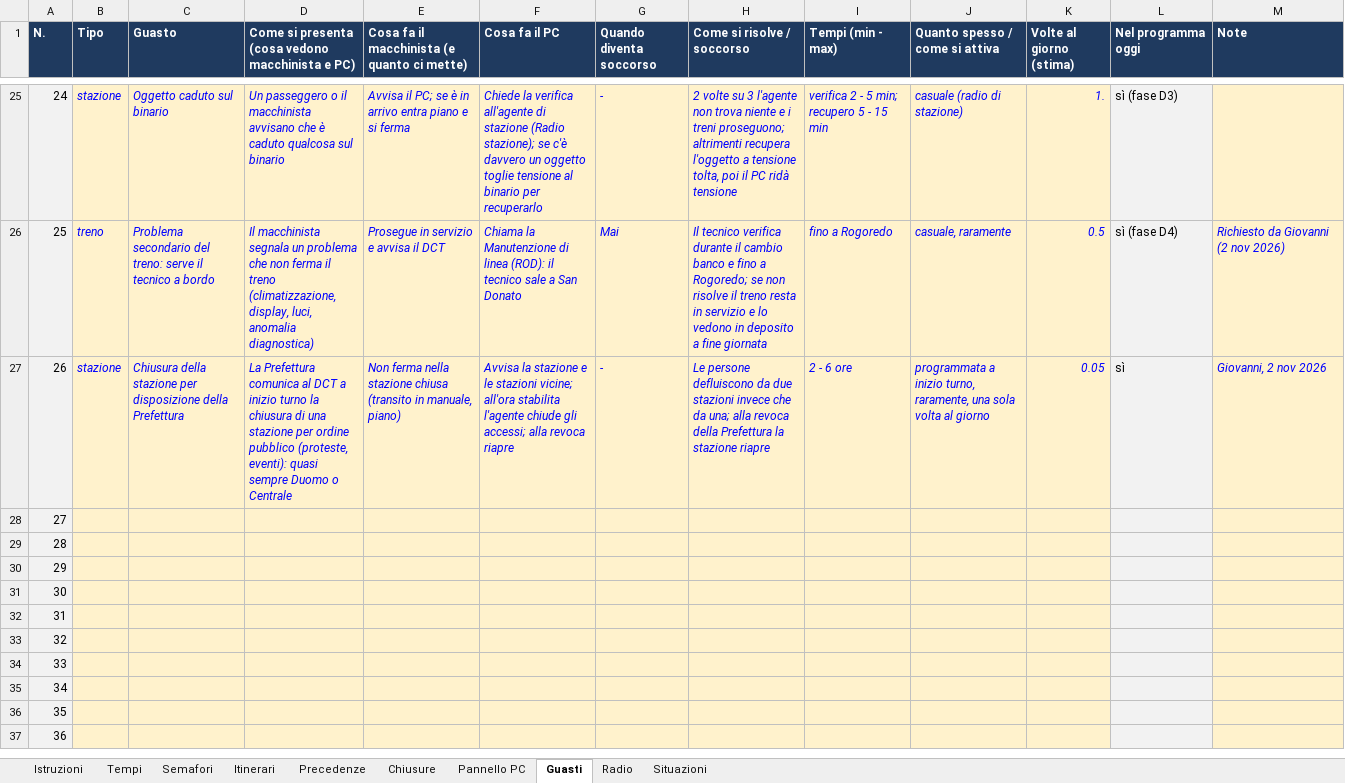
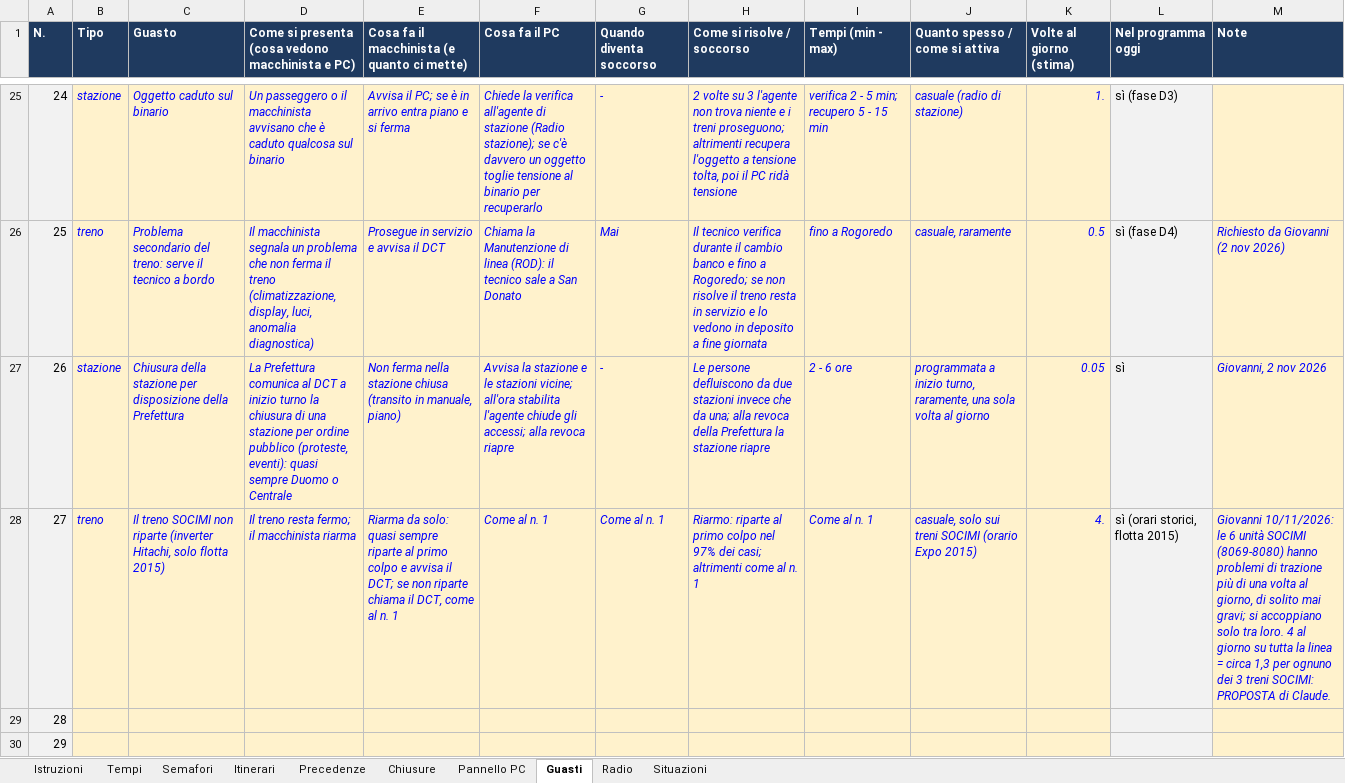
Before and after one commit to Frafire/milano-transit-live, an Excel workbook: data/Regole_interlocking_M3.xlsx, sheet Guasti, drawn as a sheet; only a part is shown, gaps mark what is left out; the shorter side is filled out with more unchanged rows; values as stored, in another font and other column widths than the file's, no borders; the diff names each change by its address in the sheet, - before the commit and + after, or states it on an @@ line.

```diff
--- a/data/Regole_interlocking_M3.xlsx (sheet Guasti)
+++ b/data/Regole_interlocking_M3.xlsx (sheet Guasti)
-B28 (Tipo): (empty)
+B28 (Tipo): treno
-C28 (Guasto): (empty)
+C28 (Guasto): Il treno SOCIMI non riparte (inverter Hitachi, solo flotta 2015)
-D28: (empty)
+D28: Il treno resta fermo; il macchinista riarma
-E28: (empty)
+E28: Riarma da solo: quasi sempre riparte al primo colpo e avvisa il DCT; se non riparte chiama il DCT, come al n. 1
-F28 (Cosa fa il PC): (empty)
+F28 (Cosa fa il PC): Come al n. 1
-G28 (Quando diventa soccorso): (empty)
+G28 (Quando diventa soccorso): Come al n. 1
-H28 (Come si risolve / soccorso): (empty)
+H28 (Come si risolve / soccorso): Riarmo: riparte al primo colpo nel 97% dei casi; altrimenti come al n. 1
-I28 (Tempi (min - max)): (empty)
+I28 (Tempi (min - max)): Come al n. 1
-J28 (Quanto spesso / come si attiva): (empty)
+J28 (Quanto spesso / come si attiva): casuale, solo sui treni SOCIMI (orario Expo 2015)
-K28 (Volte al giorno (stima)): (empty)
+K28 (Volte al giorno (stima)): 4.
-L28 (Nel programma oggi): (empty)
+L28 (Nel programma oggi): sì (orari storici, flotta 2015)
-M28 (Note): (empty)
+M28 (Note): Giovanni 10/11/2026: le 6 unità SOCIMI (8069-8080) hanno problemi di trazione più di una volta al giorno, di solito mai gravi; si accoppiano solo tra loro. 4 al giorno su tutta la linea = circa 1,3 per ognuno dei 3 treni SOCIMI: PROPOSTA di Claude.
```
Also changed, not shown: 22 other files.
